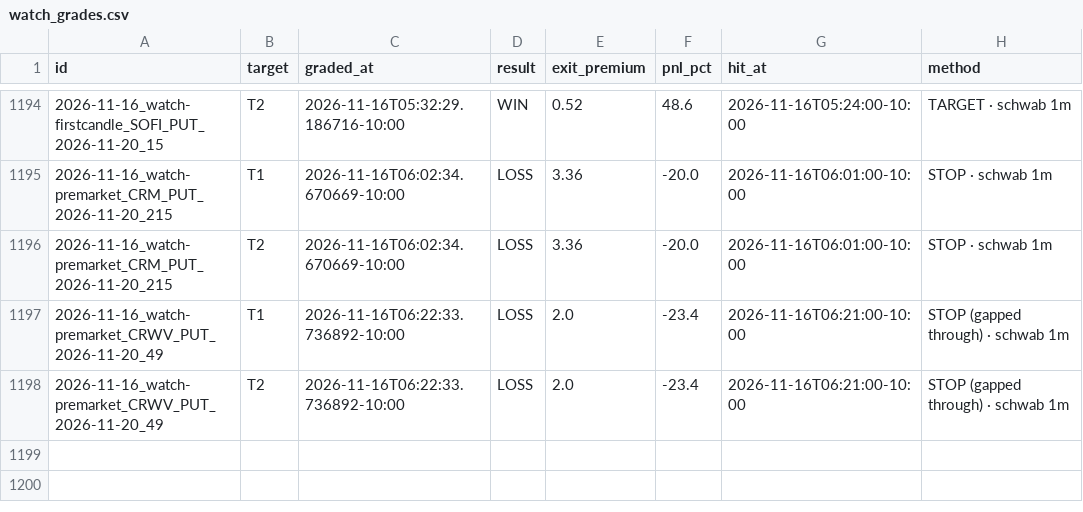
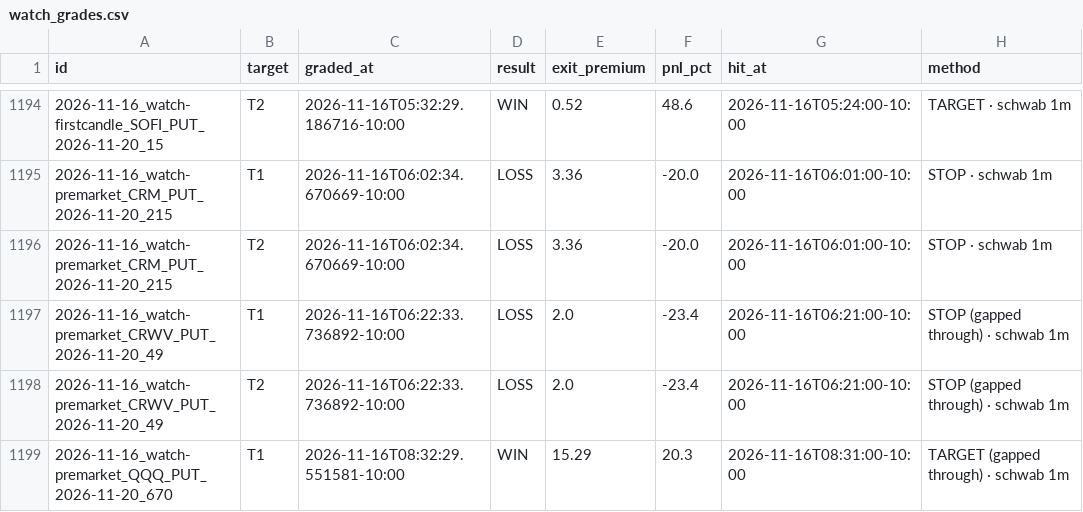
Before and after one commit to Seed808/theesness-market, a CSV file: ledger/watch_grades.csv, drawn as a sheet; only a part is shown, gaps mark what is left out; the diff names each change by its address in the sheet, - before the commit and + after, or states it on an @@ line.

```diff
--- a/ledger/watch_grades.csv
+++ b/ledger/watch_grades.csv
+row 1199: 2026-11-16_watch-premarket_QQQ_PUT_2026-11-20_670 | T1 | 2026-11-16T08:32:29.551581-10:00 | WIN | 15.29 | 20.3 | 2026-11-16T08:31:00-10:00 | TARGET (gapped through) · schwab 1m
```
Also changed, not shown: ledger/grades_t1.csv, ledger/locks.csv, 8 other files.
